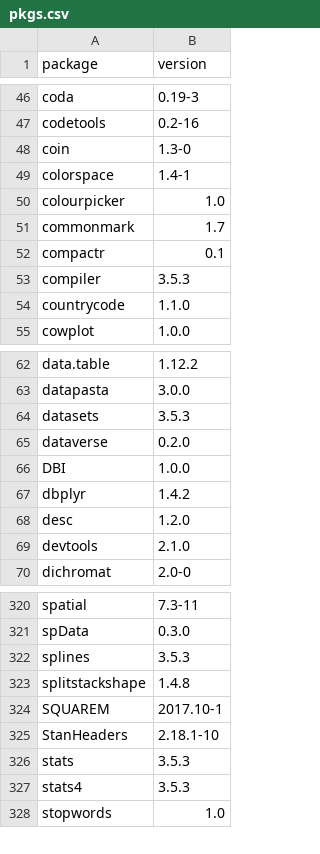
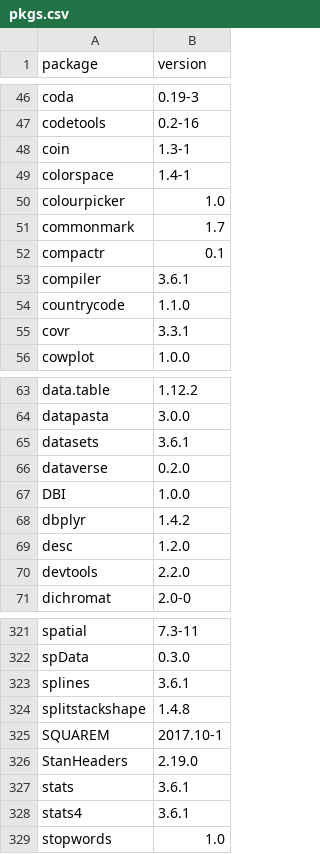
Before and after one commit to pos5737/r-packages, a CSV file: pkgs.csv, drawn as a sheet; only a part is shown, gaps mark what is left out; the diff covers the shown part only.

```diff
--- a/pkgs.csv
+++ b/pkgs.csv
@@ -47,3 +47,3 @@ coda,0.19-3
 codetools,0.2-16
-coin,1.3-0
+coin,1.3-1
 colorspace,1.4-1
@@ -52,4 +52,5 @@ commonmark,1.7
 compactr,0.1
-compiler,3.5.3
+compiler,3.6.1
 countrycode,1.1.0
+covr,3.3.1
 cowplot,1.0.0
@@ -63,3 +64,3 @@ data.table,1.12.2
 datapasta,3.0.0
-datasets,3.5.3
+datasets,3.6.1
 dataverse,0.2.0
@@ -68,3 +69,3 @@ dbplyr,1.4.2
 desc,1.2.0
-devtools,2.1.0
+devtools,2.2.0
 dichromat,2.0-0
@@ -321,8 +322,8 @@ spatial,7.3-11
 spData,0.3.0
-splines,3.5.3
+splines,3.6.1
 splitstackshape,1.4.8
 SQUAREM,2017.10-1
-StanHeaders,2.18.1-10
-stats,3.5.3
-stats4,3.5.3
+StanHeaders,2.19.0
+stats,3.6.1
+stats4,3.6.1
 stopwords,1.0
```
Also changed, not shown: 5 added rows, 4 removed rows and 20 edited cells elsewhere in this file.
